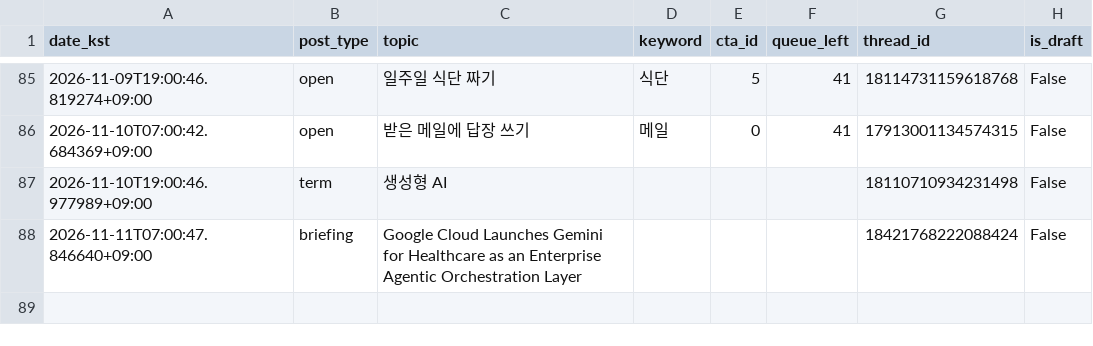
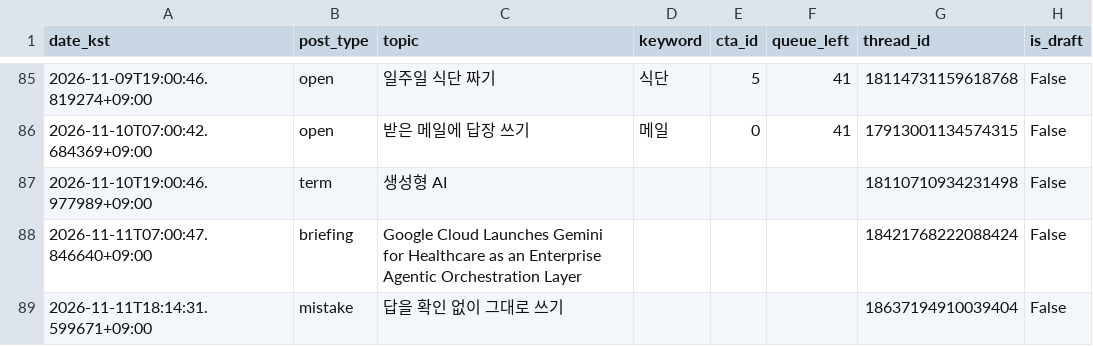
Before and after one commit to sodamsam/sodam-bot, a CSV file: data/posted_log.csv, drawn as a sheet; only a part is shown, gaps mark what is left out; the diff names each change by its address in the sheet, - before the commit and + after, or states it on an @@ line.

```diff
--- a/data/posted_log.csv
+++ b/data/posted_log.csv
+row 89: 2026-11-11T18:14:31.599671+09:00 | mistake | 답을 확인 없이 그대로 쓰기 |  |  |  | 18637194910039404 | False
```
Also changed, not shown: 2 other files.
